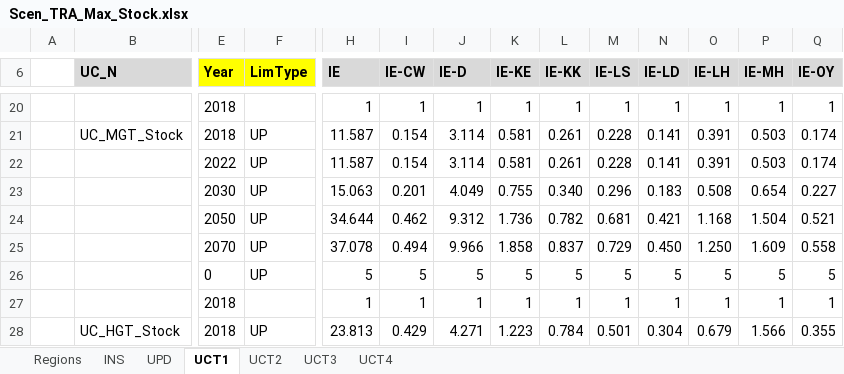
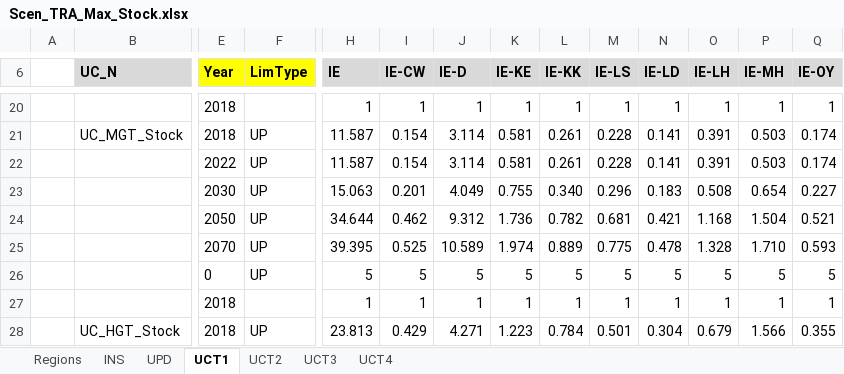
Before and after one commit to MaREI-EPMG/TIM-archived, an Excel workbook: SuppXLS/Scen_TRA_Max_Stock.xlsx, sheet UCT1, drawn as a sheet; only a part is shown, gaps mark what is left out; values as stored, in another font and other column widths than the file's, no borders; removed rows and columns are numbered as before the commit, all else as after; rows hold the shown columns only; the diff names each change by its address in the sheet, - before the commit and + after, or states it on an @@ line.

Commit message:
Modify Max stock for MGT in 2070

```diff
--- a/SuppXLS/Scen_TRA_Max_Stock.xlsx (sheet UCT1)
+++ b/SuppXLS/Scen_TRA_Max_Stock.xlsx (sheet UCT1)
-row 25:  |  | 2070 | UP | 37.078 | 0.494 | 9.966 | 1.858 | 0.837 | 0.729 | 0.450 | 1.250 | 1.609 | 0.558
+row 25:  |  | 2070 | UP | 39.395 | 0.525 | 10.589 | 1.974 | 0.889 | 0.775 | 0.478 | 1.328 | 1.710 | 0.593
```
